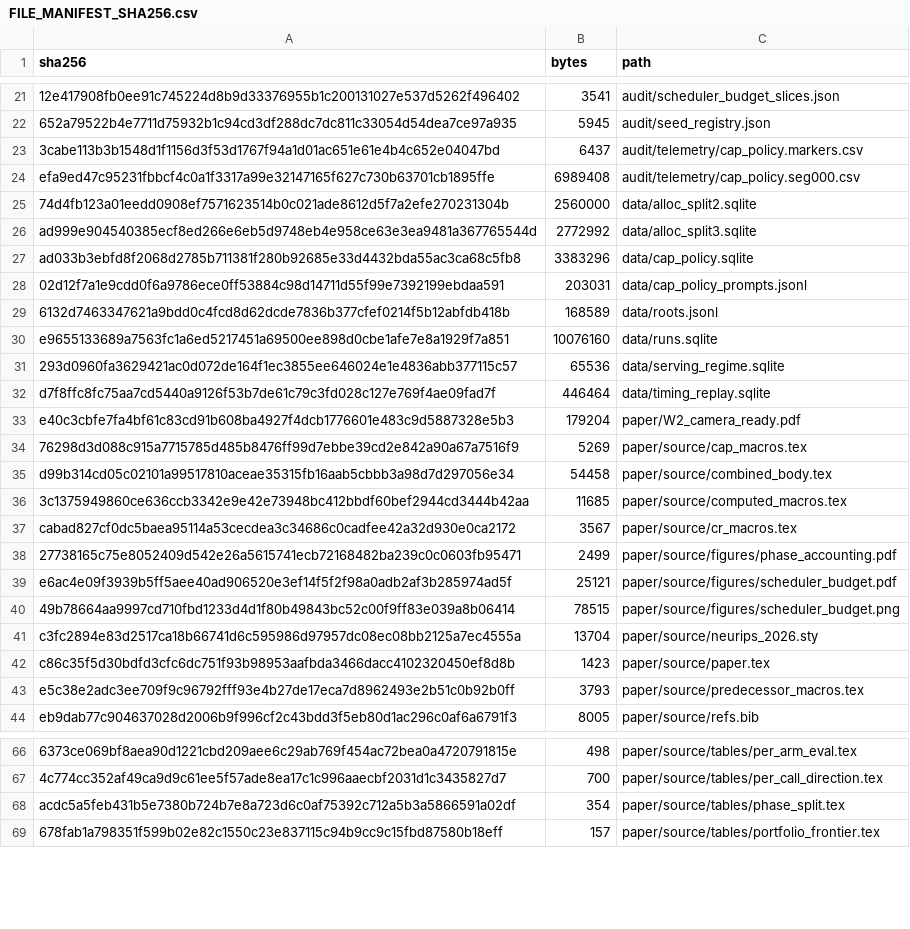
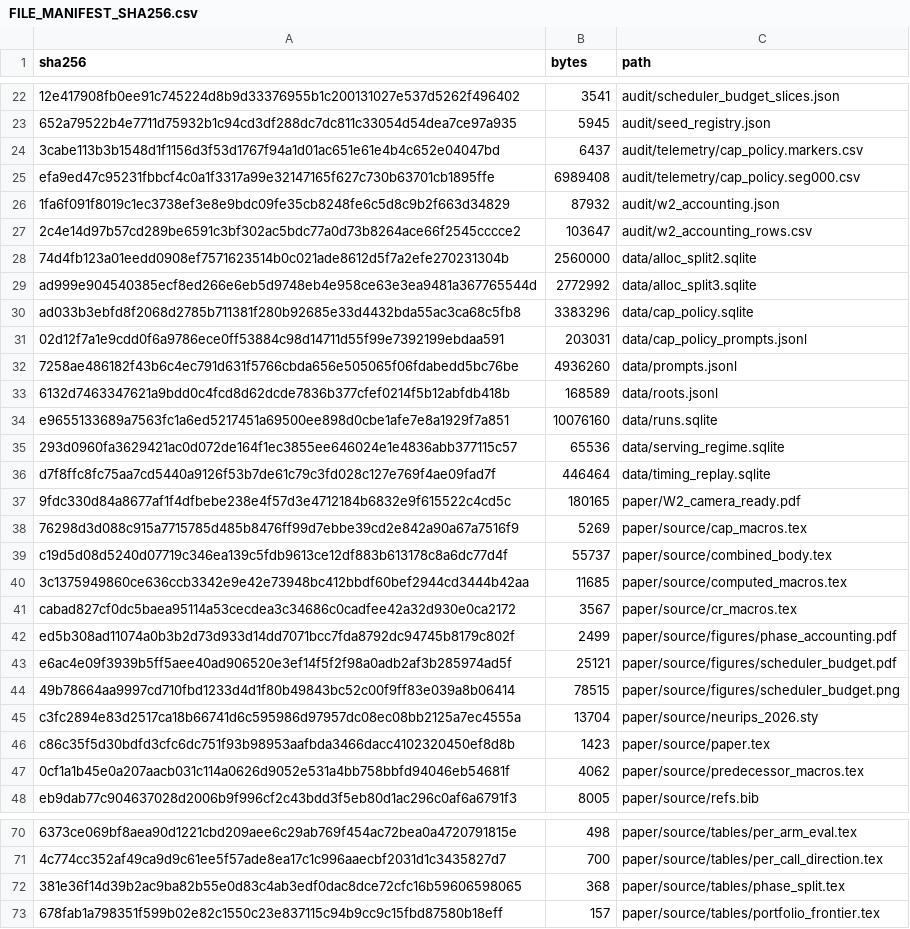
Before and after one commit to areyareddy/failure-signals-control-state, a CSV file: FILE_MANIFEST_SHA256.csv, drawn as a sheet; only a part is shown, gaps mark what is left out; removed rows and columns are numbered as before the commit, all else as after; the diff covers the shown part only; the diff names each change by its address in the sheet, - before the commit and + after, or states it on an @@ line.

Commit message:
Final fact-check fixes; ship S2 accounting and prefill-crossover scripts with their inputs

```diff
--- a/FILE_MANIFEST_SHA256.csv
+++ b/FILE_MANIFEST_SHA256.csv
+row 26: 1fa6f091f8019c1ec3738ef3e8e9bdc09fe35cb8248fe6c5d8c9b2f663d34829 | 87932 | audit/w2_accounting.json
+row 27: 2c4e14d97b57cd289be6591c3bf302ac5bdc77a0d73b8264ace66f2545cccce2 | 103647 | audit/w2_accounting_rows.csv
+row 32: 7258ae486182f43b6c4ec791d631f5766cbda656e505065f06fdabedd5bc76be | 4936260 | data/prompts.jsonl
-row 33: e40c3cbfe7fa4bf61c83cd91b608ba4927f4dcb1776601e483c9d5887328e5b3 | 179204 | paper/W2_camera_ready.pdf
+row 37: 9fdc330d84a8677af1f4dfbebe238e4f57d3e4712184b6832e9f615522c4cd5c | 180165 | paper/W2_camera_ready.pdf
-row 35: d99b314cd05c02101a99517810aceae35315fb16aab5cbbb3a98d7d297056e34 | 54458 | paper/source/combined_body.tex
+row 39: c19d5d08d5240d07719c346ea139c5fdb9613ce12df883b613178c8a6dc77d4f | 55737 | paper/source/combined_body.tex
-A42 (sha256): 27738165c75e8052409d542e26a5615741ecb72168482ba239c0c0603fb95471
+A42 (sha256): ed5b308ad11074a0b3b2d73d933d14dd7071bcc7fda8792dc94745b8179c802f
-row 43: e5c38e2adc3ee709f9c96792fff93e4b27de17eca7d8962493e2b51c0b92b0ff | 3793 | paper/source/predecessor_macros.tex
+row 47: 0cf1a1b45e0a207aacb031c114a0626d9052e531a4bb758bbfd94046eb54681f | 4062 | paper/source/predecessor_macros.tex
-row 68: acdc5a5feb431b5e7380b724b7e8a723d6c0af75392c712a5b3a5866591a02df | 354 | paper/source/tables/phase_split.tex
+row 72: 381e36f14d39b2ac9ba82b55e0d83c4ab3edf0dac8dce72cfc16b59606598065 | 368 | paper/source/tables/phase_split.tex
```
Also changed, not shown: 13 added rows, 3 removed rows and 1 edited cell elsewhere in this file, 22 other files.
